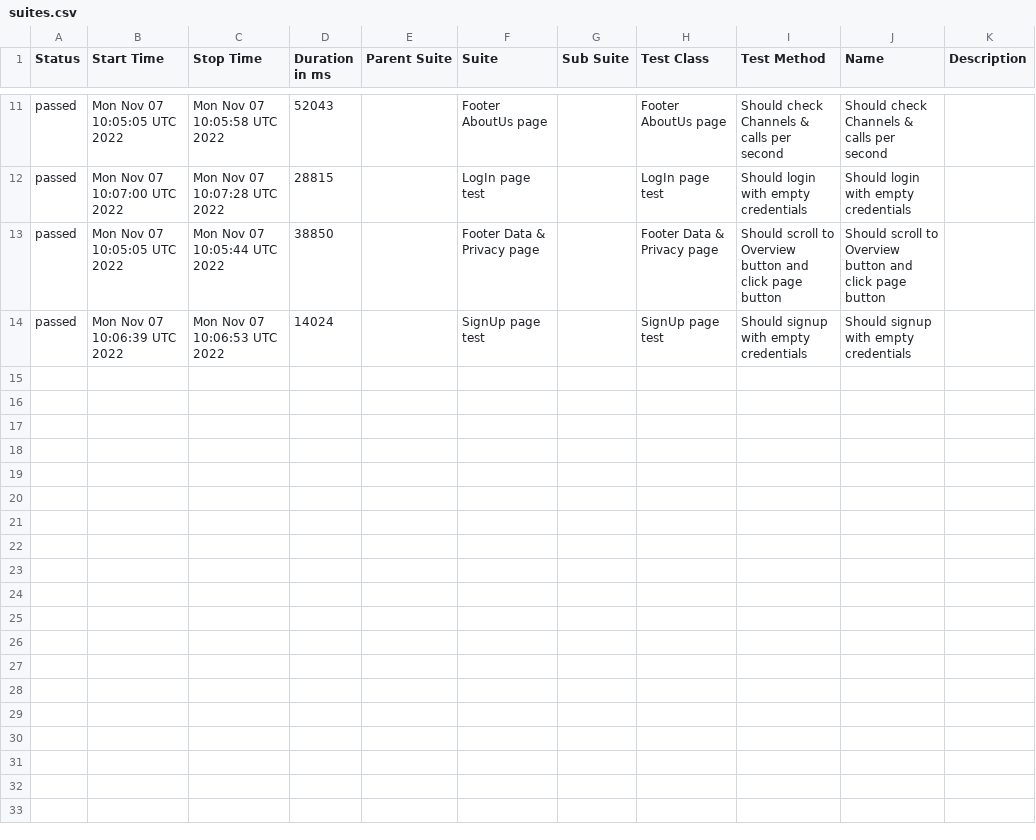
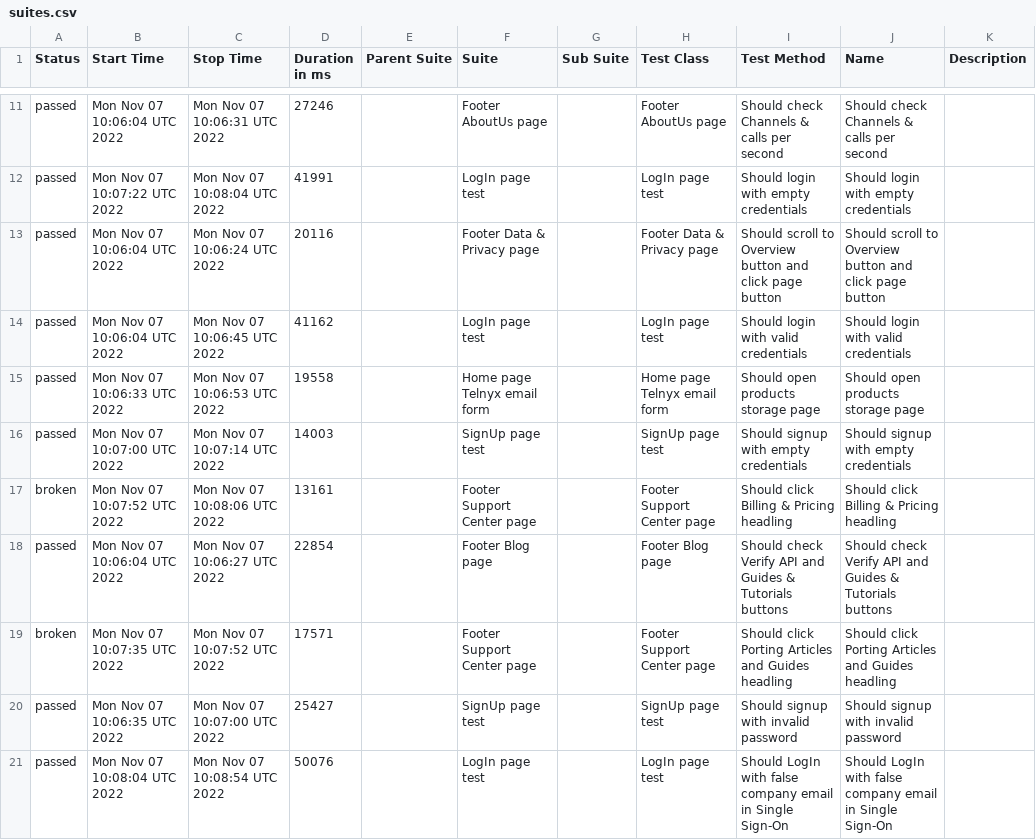
Before and after one commit to Kar1stan/WebdriverTelnyxTest, a CSV file: data/suites.csv, drawn as a sheet; only a part is shown, gaps mark what is left out; the diff covers the shown part only.

Commit message:
Deploying to gh-pages from @ Kar1stan/WebdriverTelnyxTest@db8b2635a42cc1d4cce2a9d777b0524868e6901e 🚀

```diff
--- a/data/suites.csv
+++ b/data/suites.csv
@@ -11,4 +11,11 @@
-"passed","Mon Nov 07 10:05:05 UTC 2022","Mon Nov 07 10:05:58 UTC 2022","52043","","Footer AboutUs page","","Footer AboutUs page","Should check Channels & calls per second","Should check Channels & calls per second",""
-"passed","Mon Nov 07 10:07:00 UTC 2022","Mon Nov 07 10:07:28 UTC 2022","28815","","LogIn page test","","LogIn page test","Should login with empty credentials","Should login with empty credentials",""
-"passed","Mon Nov 07 10:05:05 UTC 2022","Mon Nov 07 10:05:44 UTC 2022","38850","","Footer Data & Privacy page","","Footer Data & Privacy page","Should scroll to Overview button and click page button","Should scroll to Overview button and click page button",""
-"passed","Mon Nov 07 10:06:39 UTC 2022","Mon Nov 07 10:06:53 UTC 2022","14024","","SignUp page test","","SignUp page test","Should signup with empty credentials","Should signup with empty credentials",""
+"passed","Mon Nov 07 10:06:04 UTC 2022","Mon Nov 07 10:06:31 UTC 2022","27246","","Footer AboutUs page","","Footer AboutUs page","Should check Channels & calls per second","Should check Channels & calls per second",""
+"passed","Mon Nov 07 10:07:22 UTC 2022","Mon Nov 07 10:08:04 UTC 2022","41991","","LogIn page test","","LogIn page test","Should login with empty credentials","Should login with empty credentials",""
+"passed","Mon Nov 07 10:06:04 UTC 2022","Mon Nov 07 10:06:24 UTC 2022","20116","","Footer Data & Privacy page","","Footer Data & Privacy page","Should scroll to Overview button and click page button","Should scroll to Overview button and click page button",""
+"passed","Mon Nov 07 10:06:04 UTC 2022","Mon Nov 07 10:06:45 UTC 2022","41162","","LogIn page test","","LogIn page test","Should login with valid credentials","Should login with valid credentials",""
+"passed","Mon Nov 07 10:06:33 UTC 2022","Mon Nov 07 10:06:53 UTC 2022","19558","","Home page Telnyx email form","","Home page Telnyx email form","Should open products storage page","Should open products storage page",""
+"passed","Mon Nov 07 10:07:00 UTC 2022","Mon Nov 07 10:07:14 UTC 2022","14003","","SignUp page test","","SignUp page test","Should signup with empty credentials","Should signup with empty credentials",""
+"broken","Mon Nov 07 10:07:52 UTC 2022","Mon Nov 07 10:08:06 UTC 2022","13161","","Footer Support Center page","","Footer Support Center page","Should click Billing & Pricing headling","Should click Billing & Pricing headling",""
+"passed","Mon Nov 07 10:06:04 UTC 2022","Mon Nov 07 10:06:27 UTC 2022","22854","","Footer Blog page","","Footer Blog page","Should check Verify API and Guides & Tutorials buttons","Should check Verify API and Guides & Tutorials buttons",""
+"broken","Mon Nov 07 10:07:35 UTC 2022","Mon Nov 07 10:07:52 UTC 2022","17571","","Footer Support Center page","","Footer Support Center page","Should click Porting Articles and Guides headling","Should click Porting Articles and Guides headling",""
+"passed","Mon Nov 07 10:06:35 UTC 2022","Mon Nov 07 10:07:00 UTC 2022","25427","","SignUp page test","","SignUp page test","Should signup with invalid password","Should signup with invalid password",""
+"passed","Mon Nov 07 10:08:04 UTC 2022","Mon Nov 07 10:08:54 UTC 2022","50076","","LogIn page test","","LogIn page test","Should LogIn with false company email in Single Sign-On","Should LogIn with false company email in Single Sign-On",""
```
Also changed, not shown: 4 added rows, 4 removed rows and 23 edited cells elsewhere in this file, 58 other files.
